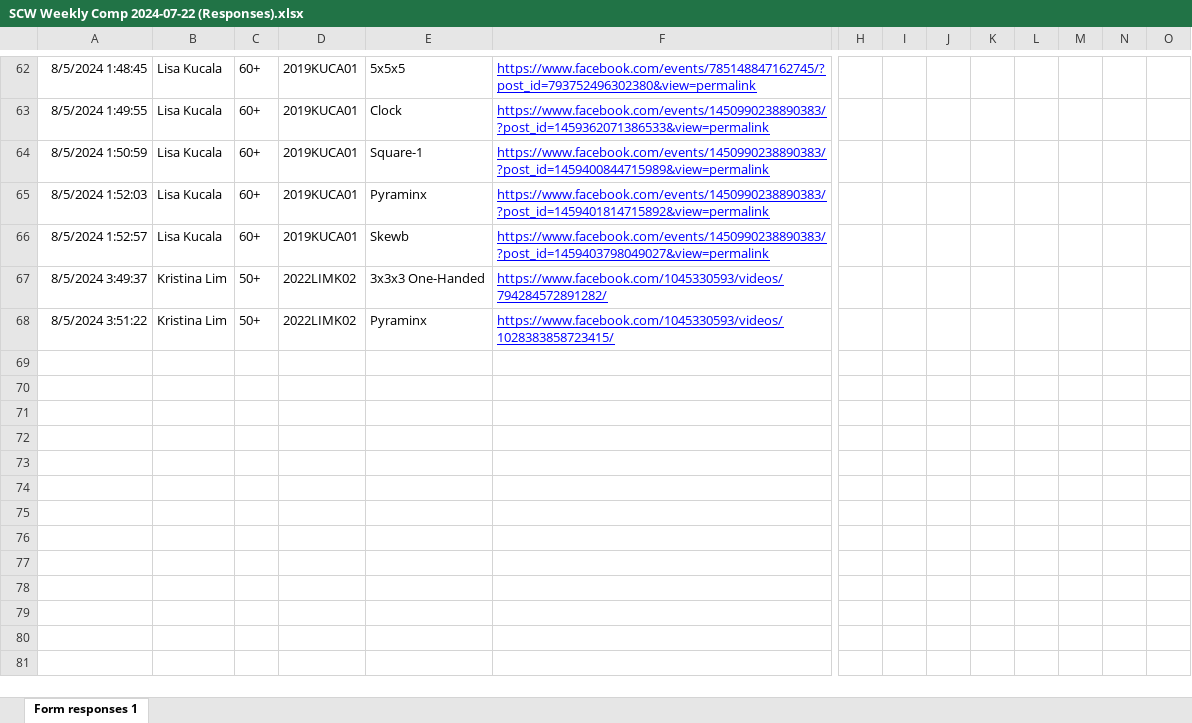
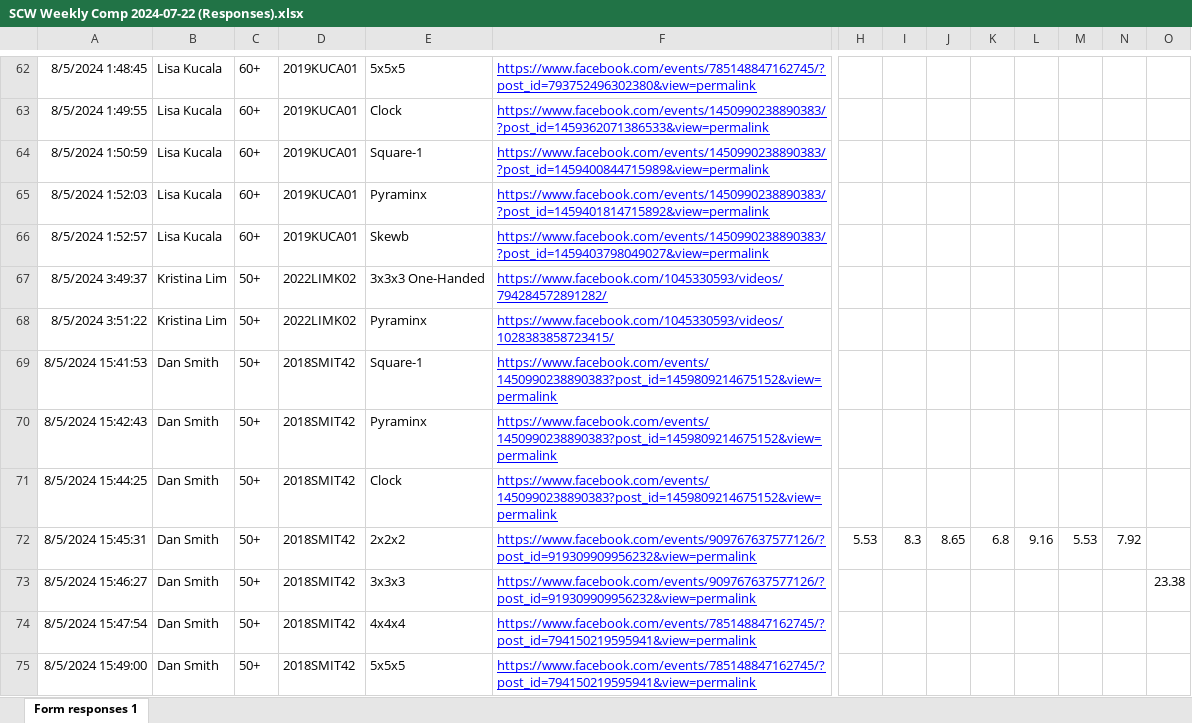
Before and after one commit to Logiqx/scw-comp, an Excel workbook: data/2024-07-22/SCW Weekly Comp 2024-07-22 (Responses).xlsx, sheet Form responses 1, drawn as a sheet; only a part is shown, gaps mark what is left out; values as stored, in another font and other column widths than the file's, no borders; charts and pictures not drawn; rows hold the shown columns only; the diff names each change by its address in the sheet, - before the commit and + after, or states it on an @@ line.

```diff
--- a/data/2024-07-22/SCW Weekly Comp 2024-07-22 (Responses).xlsx (sheet Form responses 1)
+++ b/data/2024-07-22/SCW Weekly Comp 2024-07-22 (Responses).xlsx (sheet Form responses 1)
+row 69: 8/5/2024 15:41:53 | Dan Smith | 50+ | 2018SMIT42 | Square-1 | https://www.facebook.com/events/1450990238890383?post_id=1459809214675152&view=permalink
+row 70: 8/5/2024 15:42:43 | Dan Smith | 50+ | 2018SMIT42 | Pyraminx | https://www.facebook.com/events/1450990238890383?post_id=1459809214675152&view=permalink
+row 71: 8/5/2024 15:44:25 | Dan Smith | 50+ | 2018SMIT42 | Clock | https://www.facebook.com/events/1450990238890383?post_id=1459809214675152&view=permalink
+row 72: 8/5/2024 15:45:31 | Dan Smith | 50+ | 2018SMIT42 | 2x2x2 | https://www.facebook.com/events/909767637577126/?post_id=919309909956232&view=permalink | 5.53 | 8.3 | 8.65 | 6.8 | 9.16 | 5.53 | 7.92
+row 73: 8/5/2024 15:46:27 | Dan Smith | 50+ | 2018SMIT42 | 3x3x3 | https://www.facebook.com/events/909767637577126/?post_id=919309909956232&view=permalink |  |  |  |  |  |  |  | 23.38
+row 74: 8/5/2024 15:47:54 | Dan Smith | 50+ | 2018SMIT42 | 4x4x4 | https://www.facebook.com/events/785148847162745/?post_id=794150219595941&view=permalink
+row 75: 8/5/2024 15:49:00 | Dan Smith | 50+ | 2018SMIT42 | 5x5x5 | https://www.facebook.com/events/785148847162745/?post_id=794150219595941&view=permalink
```
Also changed, not shown: 42 other files.
